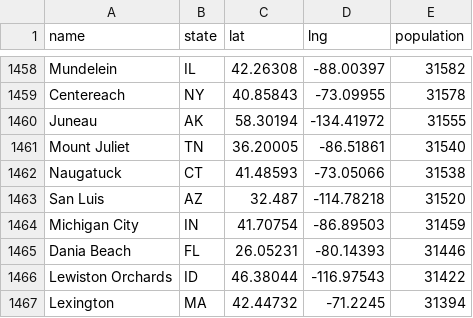
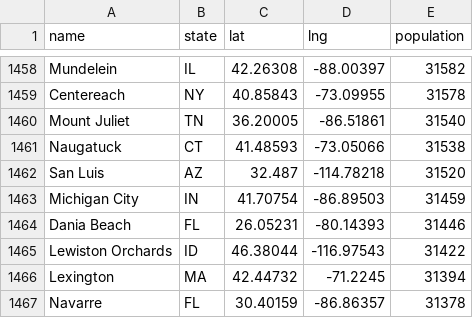
Before and after one commit to kyle-driv-10282011/logisim, a CSV file: backend/data/us_cities.csv, drawn as a sheet; only a part is shown, gaps mark what is left out; the shorter side is filled out with more unchanged rows; the diff names each change by its address in the sheet, - before the commit and + after, or states it on an @@ line.

```diff
--- a/backend/data/us_cities.csv
+++ b/backend/data/us_cities.csv
-row 1460: Juneau | AK | 58.30194 | -134.41972 | 31555
```
Also changed, not shown: 6 other files.
